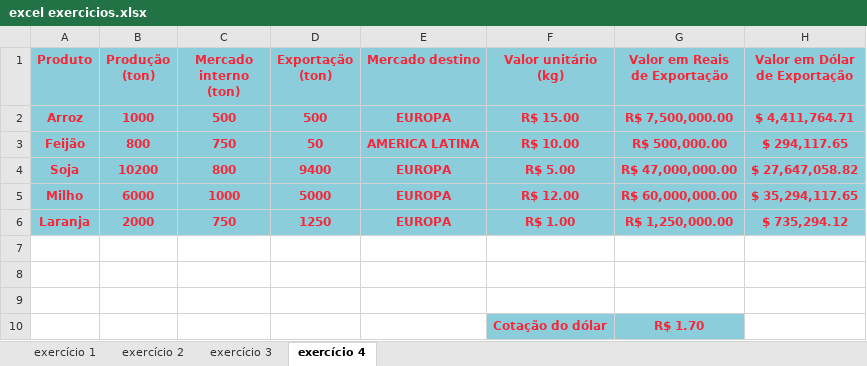
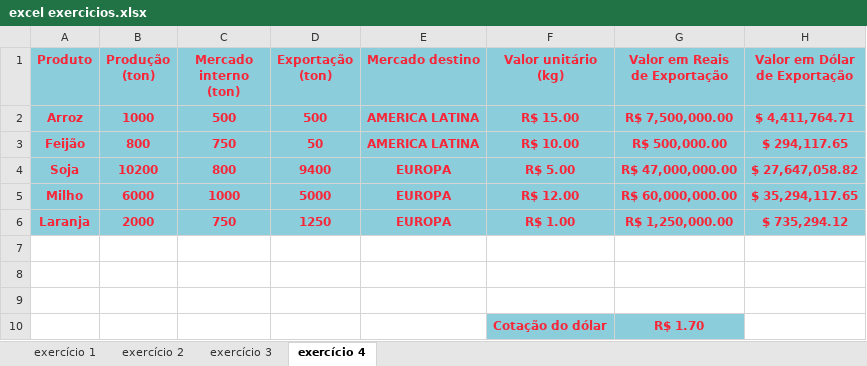
Before and after one commit to B-S-Silva/excel, an Excel workbook: excel exercicios.xlsx, sheet exercício 4, drawn as a sheet; values as stored, in another font and other column widths than the file's, no borders; charts and pictures not drawn; the diff names each change by its address in the sheet, - before the commit and + after, or states it on an @@ line.

Commit message:
commit

```diff
--- a/excel exercicios.xlsx (sheet exercício 4)
+++ b/excel exercicios.xlsx (sheet exercício 4)
-E2 (Mercado destino): EUROPA
+E2 (Mercado destino): AMERICA LATINA
```
